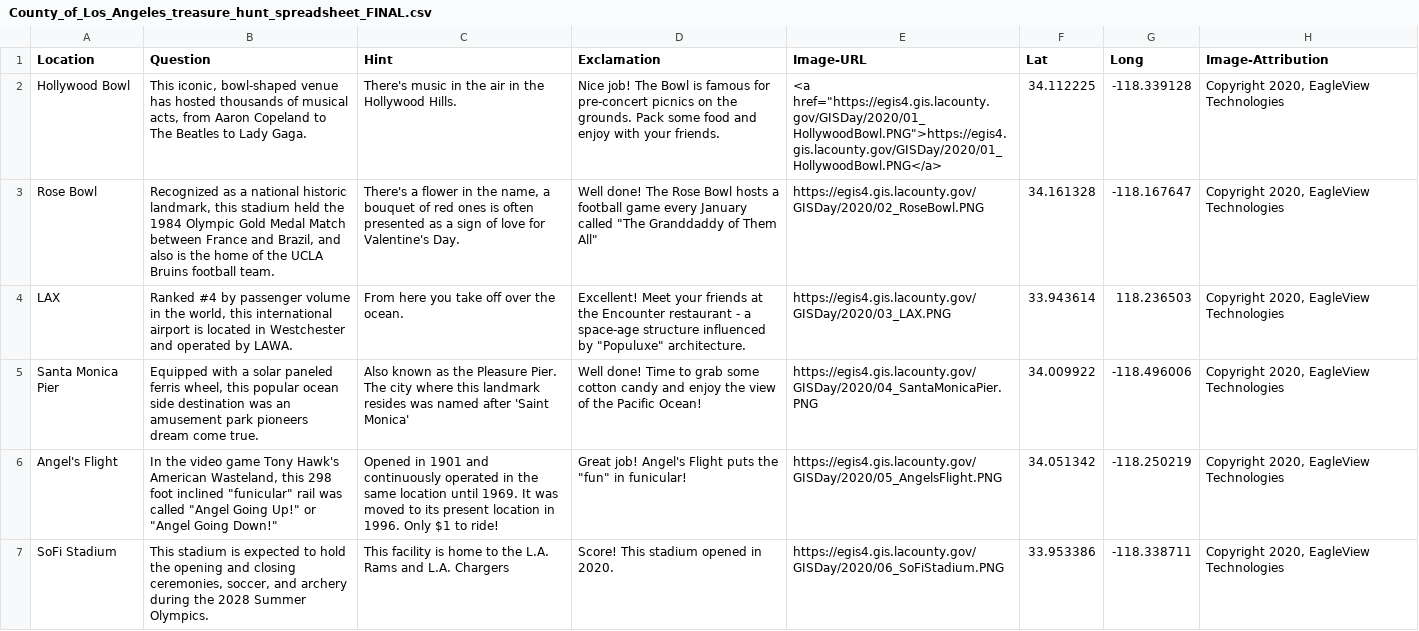
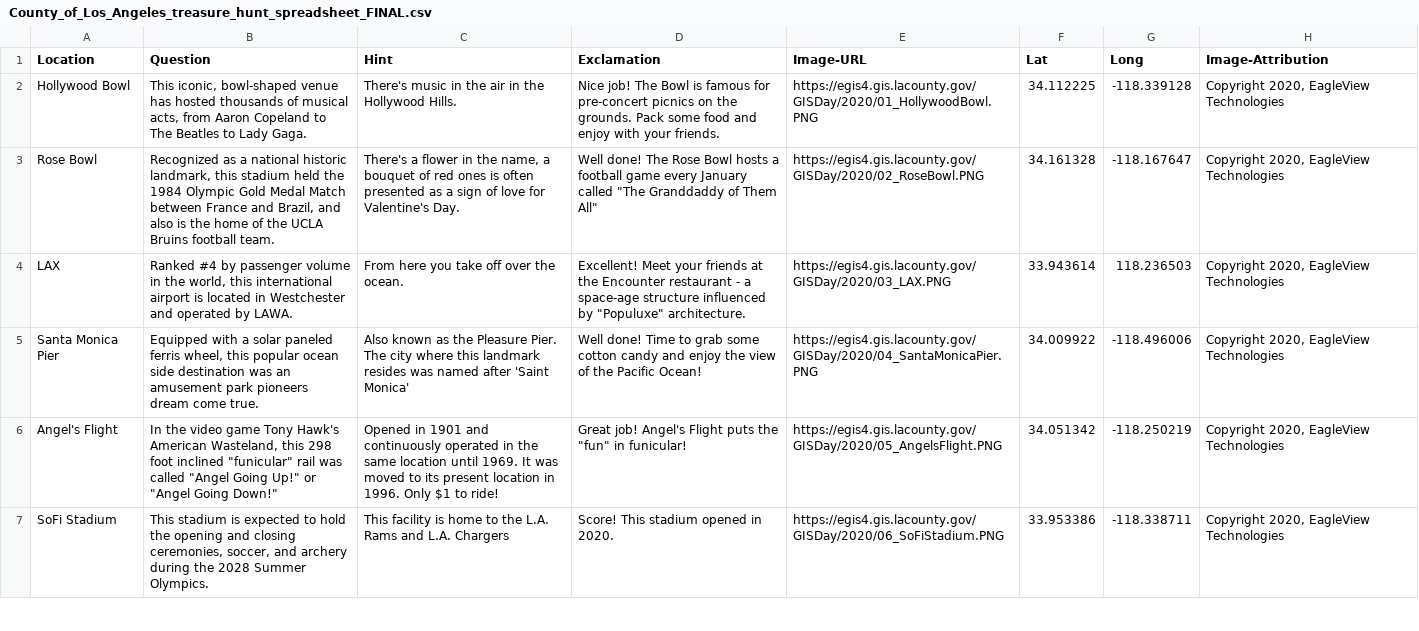
Before and after one commit to lacountygeotrivia/gisday-2020, a CSV file: data/County_of_Los_Angeles_treasure_hunt_spreadsheet_FINAL.csv, drawn as a sheet; only a part is shown.

Commit message:
Update County_of_Los_Angeles_treasure_hunt_spreadsheet_FINAL.csv

```diff
--- a/data/County_of_Los_Angeles_treasure_hunt_spreadsheet_FINAL.csv
+++ b/data/County_of_Los_Angeles_treasure_hunt_spreadsheet_FINAL.csv
@@ -1,3 +1,3 @@
 Location,Question,Hint,Exclamation,Image-URL,Lat,Long,Image-Attribution
-Hollywood Bowl,"This iconic, bowl-shaped venue has hosted thousands of musical acts, from Aaron Copeland to The Beatles to Lady Gaga.",There's music in the air in the Hollywood Hills. ,Nice job!  The Bowl is famous for pre-concert picnics on the grounds. Pack some food and enjoy with your friends.,<a href="https://egis4.gis.lacounty.gov/GISDay/2020/01_HollywoodBowl.PNG">https://egis4.gis.lacounty.gov/GISDay/2020/01_HollywoodBowl.PNG</a>,34.112225,-118.339128,"Copyright 2020, EagleView Technologies"
+Hollywood Bowl,"This iconic, bowl-shaped venue has hosted thousands of musical acts, from Aaron Copeland to The Beatles to Lady Gaga.",There's music in the air in the Hollywood Hills. ,Nice job!  The Bowl is famous for pre-concert picnics on the grounds. Pack some food and enjoy with your friends.,https://egis4.gis.lacounty.gov/GISDay/2020/01_HollywoodBowl.PNG,34.112225,-118.339128,"Copyright 2020, EagleView Technologies"
 Rose Bowl,"Recognized as a national historic landmark, this stadium held the 1984 Olympic Gold Medal Match between France and Brazil, and also is the home of the UCLA Bruins football team.","There's a flower in the name, a bouquet of red ones is often presented as a sign of love for Valentine's Day.","Well done! The Rose Bowl hosts a football game every January called ""The Granddaddy of Them All""",https://egis4.gis.lacounty.gov/GISDay/2020/02_RoseBowl.PNG,34.161328,-118.167647,"Copyright 2020, EagleView Technologies"
```
